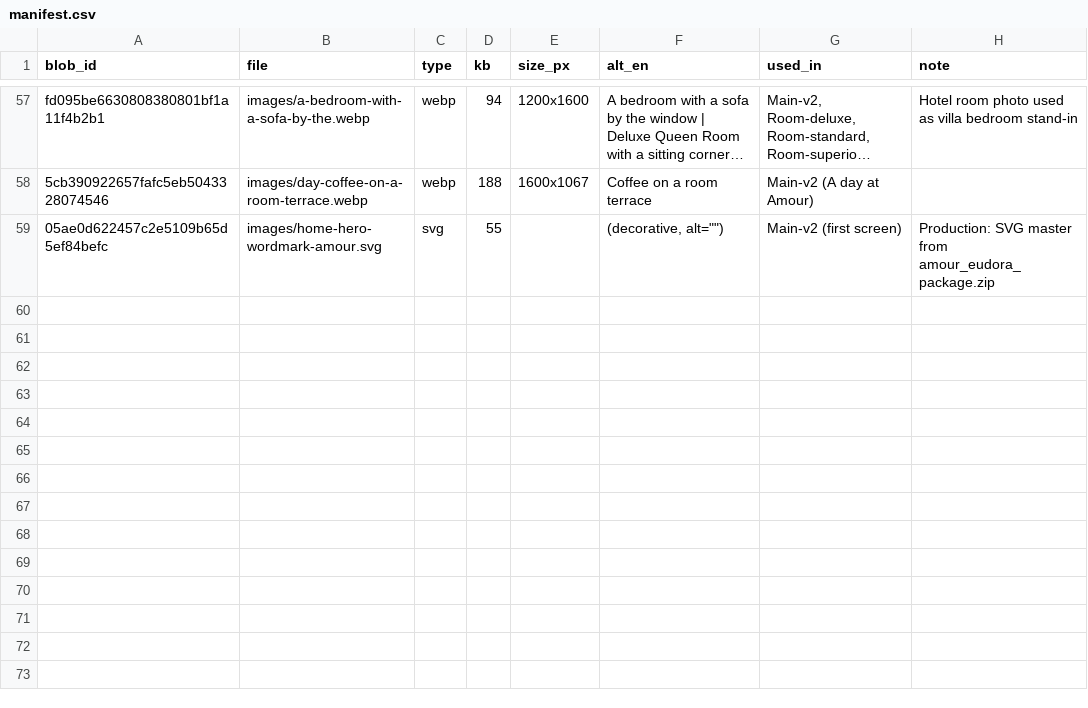
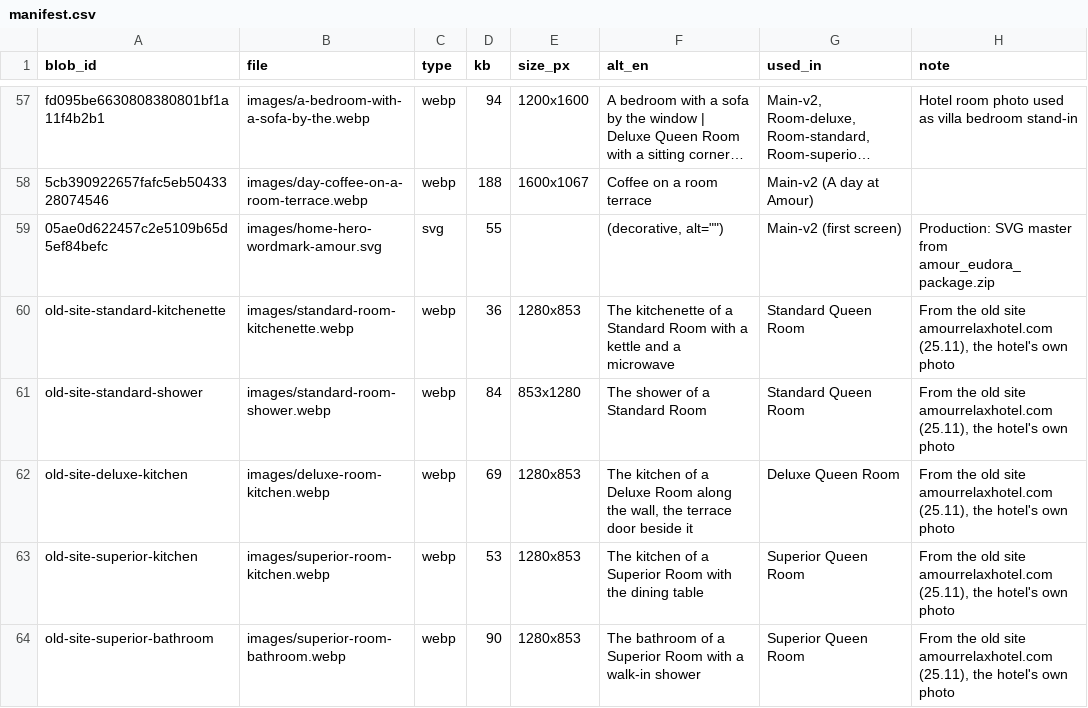
Before and after one commit to detipozor/amour-site, a CSV file: assets/manifest.csv, drawn as a sheet; only a part is shown, gaps mark what is left out; long unchanged cells end in …; the diff names each change by its address in the sheet, - before the commit and + after, or states it on an @@ line.

```diff
--- a/assets/manifest.csv
+++ b/assets/manifest.csv
+row 60: old-site-standard-kitchenette | images/standard-room-kitchenette.webp | webp | 36 | 1280x853 | The kitchenette of a Standard Room with a kettle and a microwave | Standard Queen Room | From the old site amourrelaxhotel.com (25.11), the hotel's own photo
+row 61: old-site-standard-shower | images/standard-room-shower.webp | webp | 84 | 853x1280 | The shower of a Standard Room | Standard Queen Room | From the old site amourrelaxhotel.com (25.11), the hotel's own photo
+row 62: old-site-deluxe-kitchen | images/deluxe-room-kitchen.webp | webp | 69 | 1280x853 | The kitchen of a Deluxe Room along the wall, the terrace door beside it | Deluxe Queen Room | From the old site amourrelaxhotel.com (25.11), the hotel's own photo
+row 63: old-site-superior-kitchen | images/superior-room-kitchen.webp | webp | 53 | 1280x853 | The kitchen of a Superior Room with the dining table | Superior Queen Room | From the old site amourrelaxhotel.com (25.11), the hotel's own photo
+row 64: old-site-superior-bathroom | images/superior-room-bathroom.webp | webp | 90 | 1280x853 | The bathroom of a Superior Room with a walk-in shower | Superior Queen Room | From the old site amourrelaxhotel.com (25.11), the hotel's own photo
```
Also changed, not shown: 15 other files.
